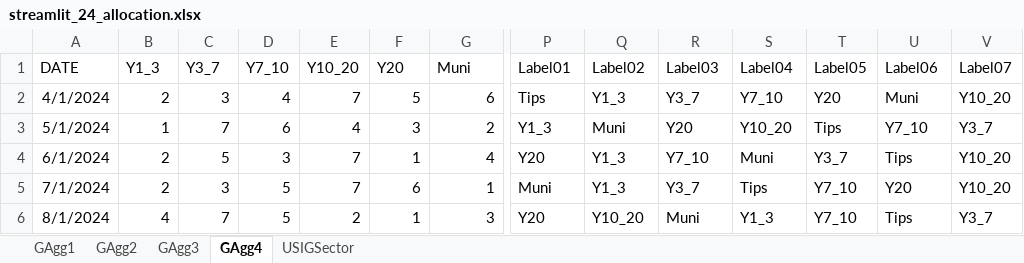
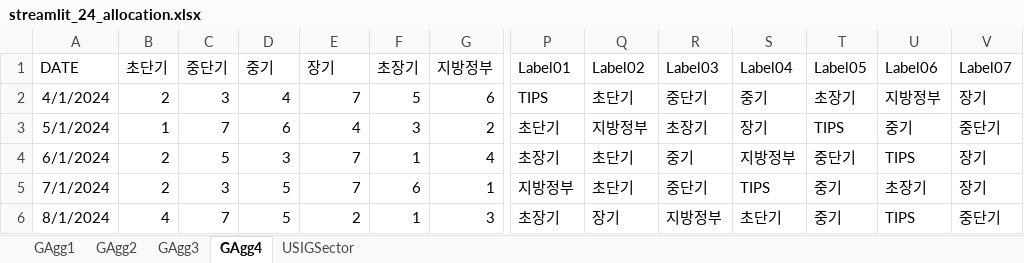
Before and after one commit to wogus337/quantamental, an Excel workbook: data/streamlit_24_allocation.xlsx, sheet GAgg4, drawn as a sheet; only a part is shown, gaps mark what is left out; values as stored, in another font and other column widths than the file's, no borders; the diff covers the shown part only; the diff names each change by its address in the sheet, - before the commit and + after, or states it on an @@ line.

```diff
--- a/data/streamlit_24_allocation.xlsx (sheet GAgg4)
+++ b/data/streamlit_24_allocation.xlsx (sheet GAgg4)
-B1: Y1_3
+B1: 초단기
-C1: Y3_7
+C1: 중단기
-D1: Y7_10
+D1: 중기
-E1: Y10_20
+E1: 장기
-F1: Y20
+F1: 초장기
-G1: Muni
+G1: 지방정부
-P2 (Label01): Tips
+P2 (Label01): TIPS
-Q2 (Label02): Y1_3
+Q2 (Label02): 초단기
-R2 (Label03): Y3_7
+R2 (Label03): 중단기
-S2 (Label04): Y7_10
+S2 (Label04): 중기
-T2 (Label05): Y20
+T2 (Label05): 초장기
-U2 (Label06): Muni
+U2 (Label06): 지방정부
-V2 (Label07): Y10_20
+V2 (Label07): 장기
-P3 (Label01): Y1_3
+P3 (Label01): 초단기
-Q3 (Label02): Muni
+Q3 (Label02): 지방정부
-R3 (Label03): Y20
+R3 (Label03): 초장기
-S3 (Label04): Y10_20
+S3 (Label04): 장기
-T3 (Label05): Tips
+T3 (Label05): TIPS
-U3 (Label06): Y7_10
+U3 (Label06): 중기
-V3 (Label07): Y3_7
+V3 (Label07): 중단기
-P4 (Label01): Y20
+P4 (Label01): 초장기
-Q4:Q5 (Label02): Y1_3
+Q4:Q5 (Label02): 초단기
-R4 (Label03): Y7_10
+R4 (Label03): 중기
-S4 (Label04): Muni
+S4 (Label04): 지방정부
-T4 (Label05): Y3_7
+T4 (Label05): 중단기
-U4 (Label06): Tips
+U4 (Label06): TIPS
-V4:V5 (Label07): Y10_20
+V4:V5 (Label07): 장기
-P5 (Label01): Muni
+P5 (Label01): 지방정부
-R5 (Label03): Y3_7
+R5 (Label03): 중단기
-S5 (Label04): Tips
+S5 (Label04): TIPS
-T5:T6 (Label05): Y7_10
+T5:T6 (Label05): 중기
-U5 (Label06): Y20
+U5 (Label06): 초장기
-P6 (Label01): Y20
+P6 (Label01): 초장기
-Q6 (Label02): Y10_20
+Q6 (Label02): 장기
-R6 (Label03): Muni
+R6 (Label03): 지방정부
-S6 (Label04): Y1_3
+S6 (Label04): 초단기
-U6 (Label06): Tips
+U6 (Label06): TIPS
-V6 (Label07): Y3_7
+V6 (Label07): 중단기
```
Also changed, not shown: 8 edited cells elsewhere in this sheet, sheet USIGSector, sheet GAgg3.
